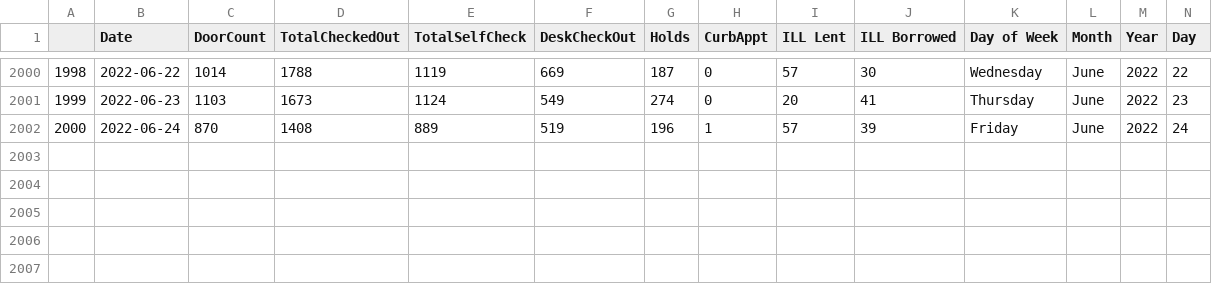
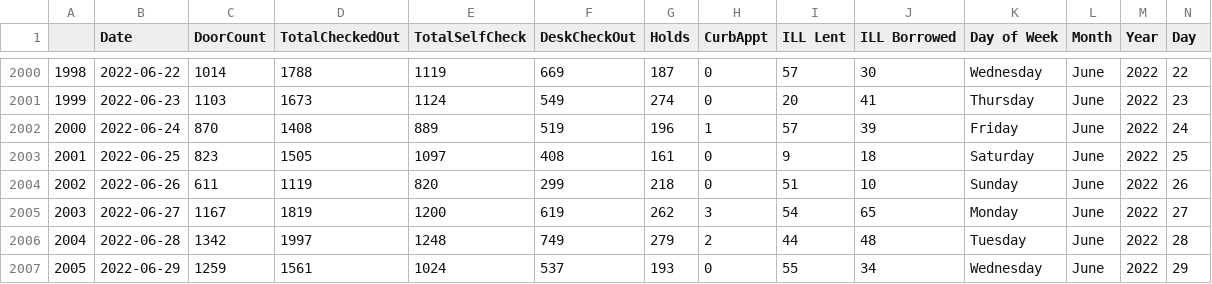
Before and after one commit to CPLInformationTechnology/CPLCircShinyDashboardData, a CSV file: CPL Circ Data.csv, drawn as a sheet; only a part is shown, gaps mark what is left out; rows hold the shown columns only; the diff names each change by its address in the sheet, - before the commit and + after, or states it on an @@ line.

Commit message:
Update CPL Circ Data.csv

```diff
--- a/CPL Circ Data.csv
+++ b/CPL Circ Data.csv
+row 2003: 2001 | 2022-06-25 | 823 | 1505 | 1097 | 408 | 161 | 0 | 9 | 18 | Saturday | June | 2022 | 25
+row 2004: 2002 | 2022-06-26 | 611 | 1119 | 820 | 299 | 218 | 0 | 51 | 10 | Sunday | June | 2022 | 26
+row 2005: 2003 | 2022-06-27 | 1167 | 1819 | 1200 | 619 | 262 | 3 | 54 | 65 | Monday | June | 2022 | 27
+row 2006: 2004 | 2022-06-28 | 1342 | 1997 | 1248 | 749 | 279 | 2 | 44 | 48 | Tuesday | June | 2022 | 28
+row 2007: 2005 | 2022-06-29 | 1259 | 1561 | 1024 | 537 | 193 | 0 | 55 | 34 | Wednesday | June | 2022 | 29
```
